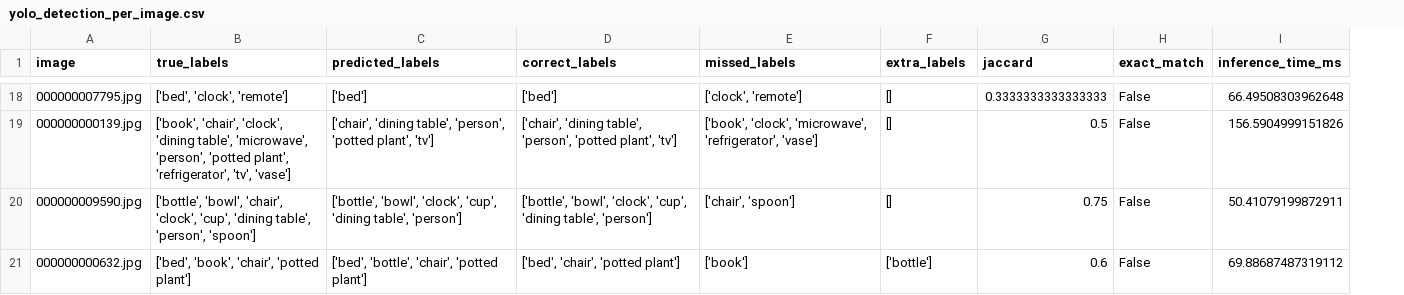
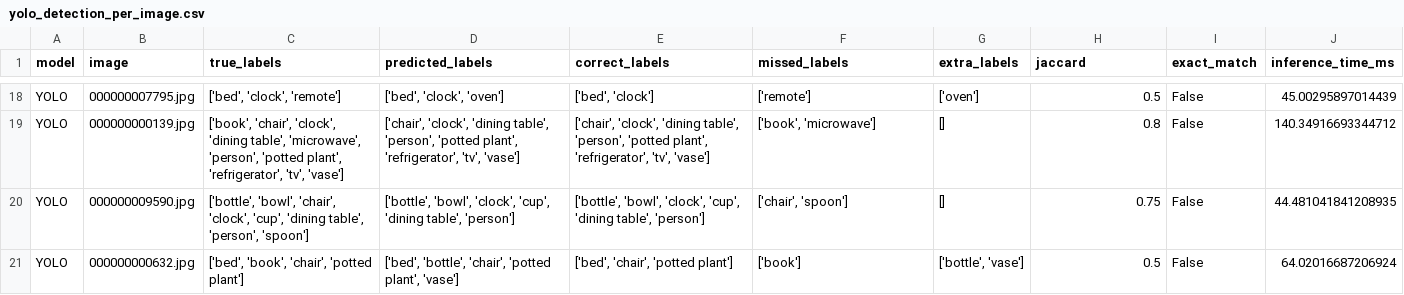
Before and after one commit to birat1/COM3025-CW, a CSV file: backend/outputs/metrics/yolo_detection_per_image.csv, drawn as a sheet; only a part is shown, gaps mark what is left out; addresses are those after the commit; the diff covers the shown part only; the diff names each change by its address in the sheet, - before the commit and + after, or states it on an @@ line.

```diff
--- a/backend/outputs/metrics/yolo_detection_per_image.csv
+++ b/backend/outputs/metrics/yolo_detection_per_image.csv
+column A (model), rows 18-21: all YOLO
-D18 (predicted_labels): ['bed']
+D18 (predicted_labels): ['bed', 'clock', 'oven']
-E18 (correct_labels): ['bed']
+E18 (correct_labels): ['bed', 'clock']
-F18 (missed_labels): ['clock', 'remote']
+F18 (missed_labels): ['remote']
-G18 (extra_labels): []
+G18 (extra_labels): ['oven']
-H18 (jaccard): 0.3333333333333333
+H18 (jaccard): 0.5
-J18 (inference_time_ms): 66.49508303962648
+J18 (inference_time_ms): 45.00295897014439
-D19 (predicted_labels): ['chair', 'dining table', 'person', 'potted plant', 'tv']
+D19 (predicted_labels): ['chair', 'clock', 'dining table', 'person', 'potted plant', 'refrigerator', 'tv', 'vase']
-E19 (correct_labels): ['chair', 'dining table', 'person', 'potted plant', 'tv']
+E19 (correct_labels): ['chair', 'clock', 'dining table', 'person', 'potted plant', 'refrigerator', 'tv', 'vase']
-F19 (missed_labels): ['book', 'clock', 'microwave', 'refrigerator', 'vase']
+F19 (missed_labels): ['book', 'microwave']
-H19 (jaccard): 0.5
+H19 (jaccard): 0.8
-J19 (inference_time_ms): 156.5904999151826
+J19 (inference_time_ms): 140.34916693344712
-J20 (inference_time_ms): 50.41079199872911
+J20 (inference_time_ms): 44.481041841208935
-D21 (predicted_labels): …'chair', 'potted plant']
+D21 (predicted_labels): …'chair', 'potted plant', 'vase']
-G21 (extra_labels): ['bottle']
+G21 (extra_labels): ['bottle', 'vase']
-H21 (jaccard): 0.6
+H21 (jaccard): 0.5
-J21 (inference_time_ms): 69.88687487319112
+J21 (inference_time_ms): 64.02016687206924
```
Also changed, not shown: 53 edited cells elsewhere in this file, backend/outputs/metrics/blip_caption_per_image.csv, 10 other files.
